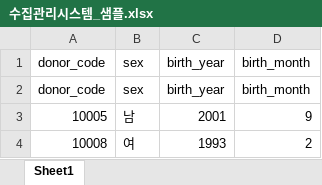
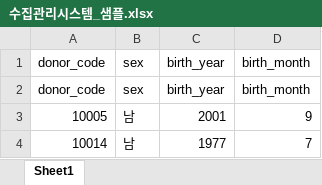
Before and after one commit to Jojunehyung/Data-QC-program, an Excel workbook: sample_data/수집관리시스템_샘플.xlsx, sheet Sheet1, drawn as a sheet; values as stored, in another font and other column widths than the file's, no borders; removed rows and columns are numbered as before the commit, all else as after; the diff names each change by its address in the sheet, - before the commit and + after, or states it on an @@ line.

```diff
--- a/sample_data/수집관리시스템_샘플.xlsx (sheet Sheet1)
+++ b/sample_data/수집관리시스템_샘플.xlsx (sheet Sheet1)
-row 4: 10008 | 여 | 1993 | 2
+row 4: 10014 | 남 | 1977 | 7
```
Also changed, not shown: sample_data/Master_DB_샘플.xlsx, sample_data/rid_파일_샘플.xlsx, 10 other files.
